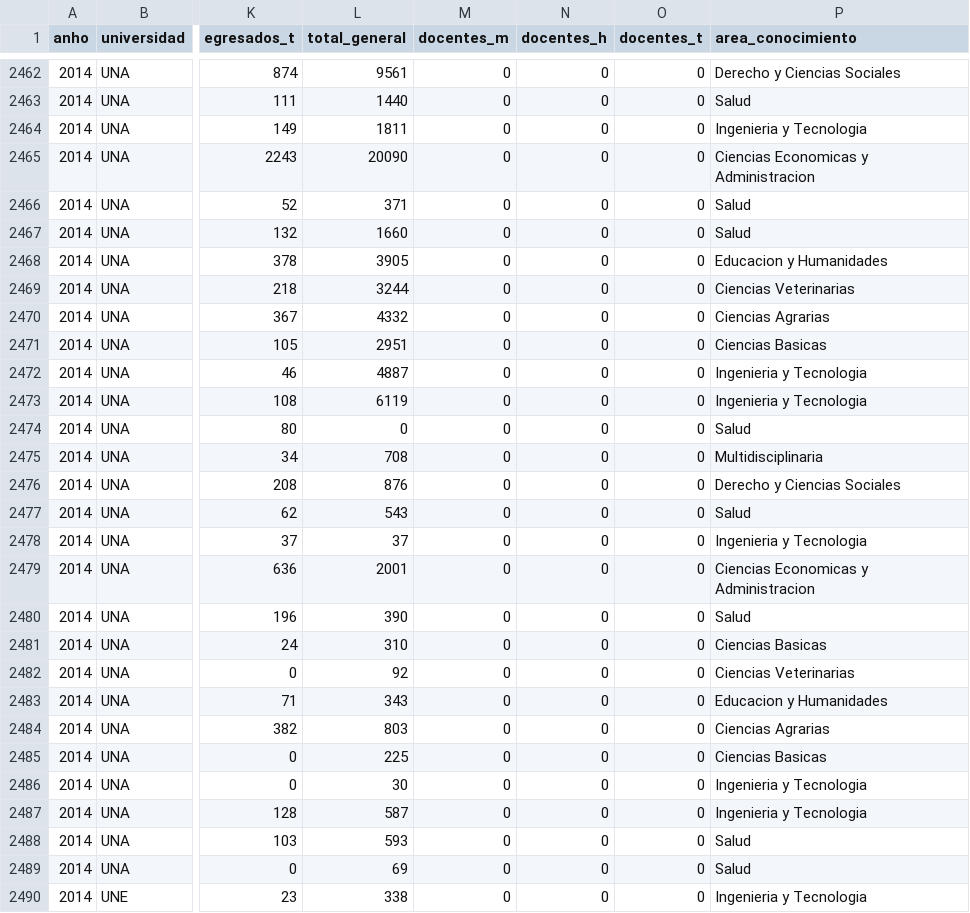
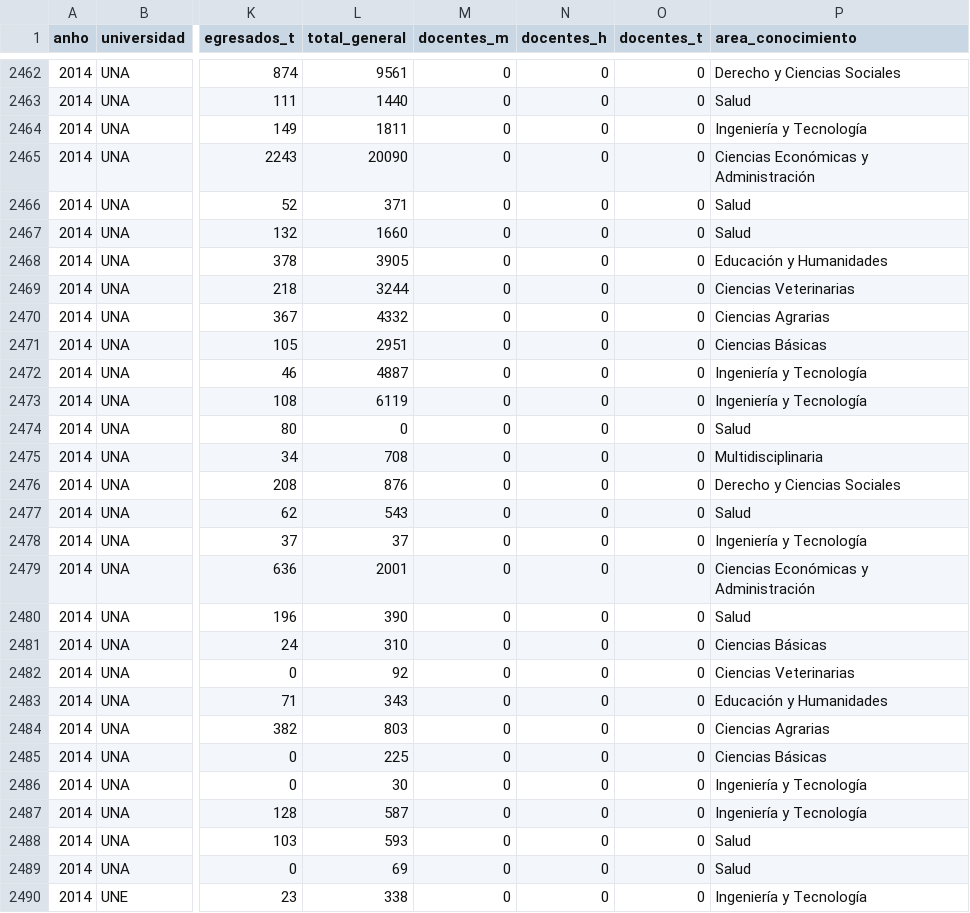
Before and after one commit to hectorpyco/BAGP_UNIV_PY_data_viz, a CSV file: universidades_py_con_area.csv, drawn as a sheet; only a part is shown, gaps mark what is left out; the diff covers the shown part only; the diff names each change by its address in the sheet, - before the commit and + after, or states it on an @@ line.

Commit message:
corregido csv

```diff
--- a/universidades_py_con_area.csv
+++ b/universidades_py_con_area.csv
-P2464 (area_conocimiento): Ingenieria y Tecnologia
+P2464 (area_conocimiento): Ingeniería y Tecnología
-P2465 (area_conocimiento): Ciencias Economicas y Administracion
+P2465 (area_conocimiento): Ciencias Económicas y Administración
-P2468 (area_conocimiento): Educacion y Humanidades
+P2468 (area_conocimiento): Educación y Humanidades
-P2471 (area_conocimiento): Ciencias Basicas
+P2471 (area_conocimiento): Ciencias Básicas
-P2472:P2473 (area_conocimiento): Ingenieria y Tecnologia
+P2472:P2473 (area_conocimiento): Ingeniería y Tecnología
-P2478 (area_conocimiento): Ingenieria y Tecnologia
+P2478 (area_conocimiento): Ingeniería y Tecnología
-P2479 (area_conocimiento): Ciencias Economicas y Administracion
+P2479 (area_conocimiento): Ciencias Económicas y Administración
-P2481 (area_conocimiento): Ciencias Basicas
+P2481 (area_conocimiento): Ciencias Básicas
-P2483 (area_conocimiento): Educacion y Humanidades
+P2483 (area_conocimiento): Educación y Humanidades
-P2485 (area_conocimiento): Ciencias Basicas
+P2485 (area_conocimiento): Ciencias Básicas
-P2486:P2487 (area_conocimiento): Ingenieria y Tecnologia
+P2486:P2487 (area_conocimiento): Ingeniería y Tecnología
-P2490 (area_conocimiento): Ingenieria y Tecnologia
+P2490 (area_conocimiento): Ingeniería y Tecnología
```
Also changed, not shown: 141 edited cells elsewhere in this file.
